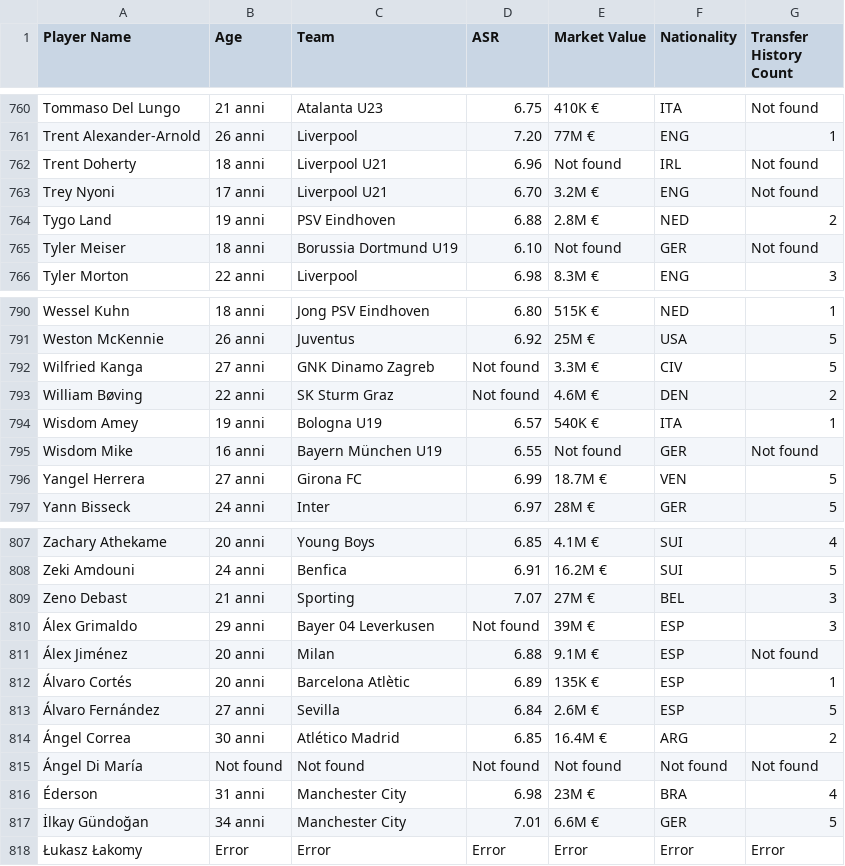
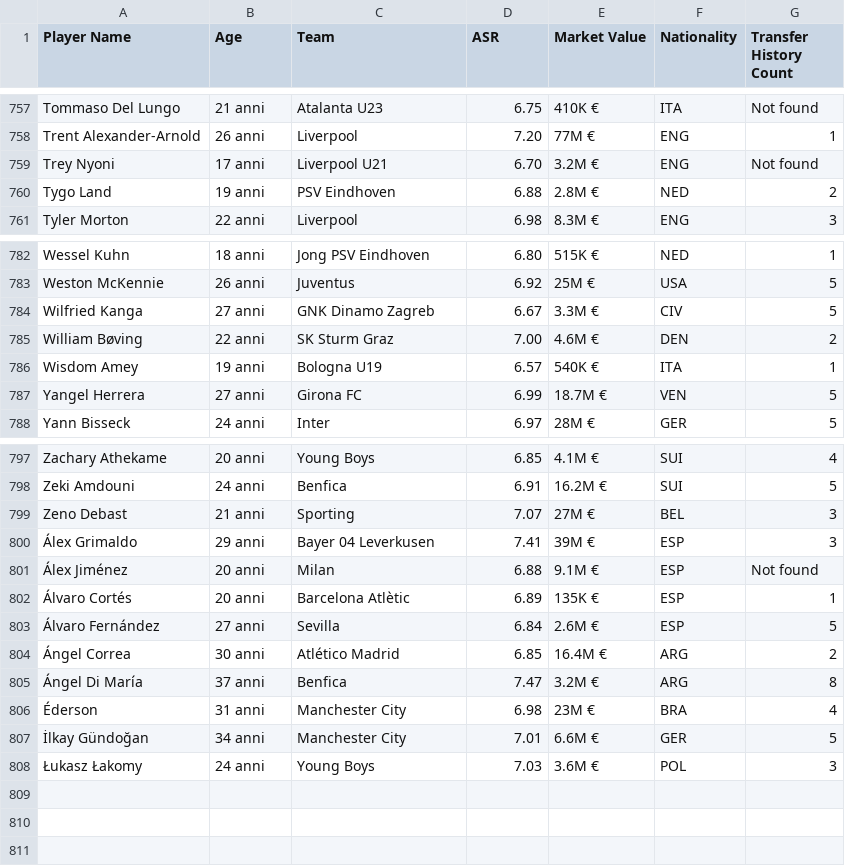
Before and after one commit to Klay06/Eco-Scouting-Predicting-Sustainable-Football-Player-Market-Value, a CSV file: players_full_data.csv, drawn as a sheet; only a part is shown, gaps mark what is left out; the diff covers the shown part only.

```diff
--- a/players_full_data.csv
+++ b/players_full_data.csv
@@ -762,6 +759,4 @@ Tommaso Del Lungo,21 anni,Atalanta U23,6.75,410K €,ITA,Not found
 Trent Alexander-Arnold,26 anni,Liverpool,7.20,77M €,ENG,1
-Trent Doherty,18 anni,Liverpool U21,6.96,Not found,IRL,Not found
 Trey Nyoni,17 anni,Liverpool U21,6.70,3.2M €,ENG,Not found
 Tygo Land,19 anni,PSV Eindhoven,6.88,2.8M €,NED,2
-Tyler Meiser,18 anni,Borussia Dortmund U19,6.10,Not found,GER,Not found
 Tyler Morton,22 anni,Liverpool,6.98,8.3M €,ENG,3
@@ -792,6 +784,5 @@ Wessel Kuhn,18 anni,Jong PSV Eindhoven,6.80,515K €,NED,1
 Weston McKennie,26 anni,Juventus,6.92,25M €,USA,5
-Wilfried Kanga,27 anni,GNK Dinamo Zagreb,Not found,3.3M €,CIV,5
-William Bøving,22 anni,SK Sturm Graz,Not found,4.6M €,DEN,2
+Wilfried Kanga,27 anni,GNK Dinamo Zagreb,6.67,3.3M €,CIV,5
+William Bøving,22 anni,SK Sturm Graz,7.00,4.6M €,DEN,2
 Wisdom Amey,19 anni,Bologna U19,6.57,540K €,ITA,1
-Wisdom Mike,16 anni,Bayern München U19,6.55,Not found,GER,Not found
 Yangel Herrera,27 anni,Girona FC,6.99,18.7M €,VEN,5
@@ -810,3 +800,3 @@ Zeki Amdouni,24 anni,Benfica,6.91,16.2M €,SUI,5
 Zeno Debast,21 anni,Sporting,7.07,27M €,BEL,3
-Álex Grimaldo,29 anni,Bayer 04 Leverkusen,Not found,39M €,ESP,3
+Álex Grimaldo,29 anni,Bayer 04 Leverkusen,7.41,39M €,ESP,3
 Álex Jiménez,20 anni,Milan,6.88,9.1M €,ESP,Not found
@@ -815,5 +805,5 @@ Zeno Debast,21 anni,Sporting,7.07,27M €,BEL,3
 Ángel Correa,30 anni,Atlético Madrid,6.85,16.4M €,ARG,2
-Ángel Di María,Not found,Not found,Not found,Not found,Not found,Not found
+Ángel Di María,37 anni,Benfica,7.47,3.2M €,ARG,8
 Éderson,31 anni,Manchester City,6.98,23M €,BRA,4
 İlkay Gündoğan,34 anni,Manchester City,7.01,6.6M €,GER,5
-Łukasz Łakomy,Error,Error,Error,Error,Error,Error
+Łukasz Łakomy,24 anni,Young Boys,7.03,3.6M €,POL,3
```
Also changed, not shown: 7 removed rows and 11 edited cells elsewhere in this file.
